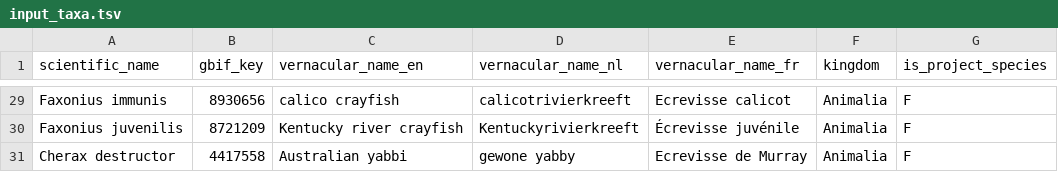
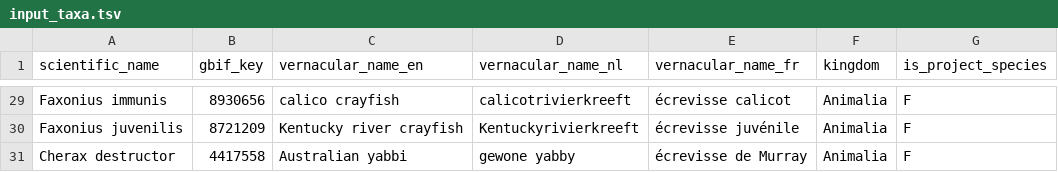
Before and after one commit to riparias/riparias-target-list, a TSV file: data/raw/input_taxa.tsv, drawn as a sheet; only a part is shown, gaps mark what is left out; the diff covers the shown part only; the diff names each change by its address in the sheet, - before the commit and + after, or states it on an @@ line.

Commit message:
Update common names
common names should not be capitalized

```diff
--- a/data/raw/input_taxa.tsv
+++ b/data/raw/input_taxa.tsv
-E29 (vernacular_name_fr): Ecrevisse calicot
+E29 (vernacular_name_fr): écrevisse calicot
-E30 (vernacular_name_fr): Écrevisse juvénile
+E30 (vernacular_name_fr): écrevisse juvénile
-E31 (vernacular_name_fr): Ecrevisse de Murray
+E31 (vernacular_name_fr): écrevisse de Murray
```
Also changed, not shown: 26 edited cells elsewhere in this file.
